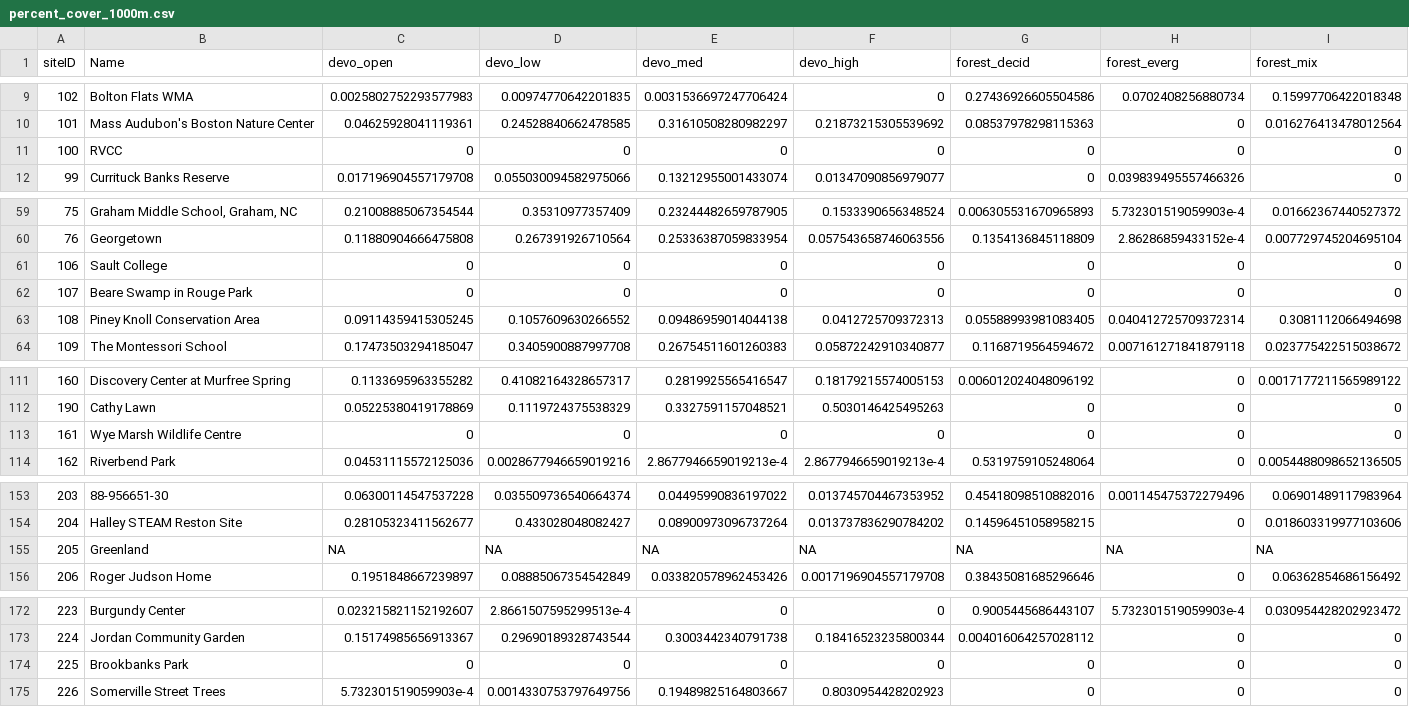
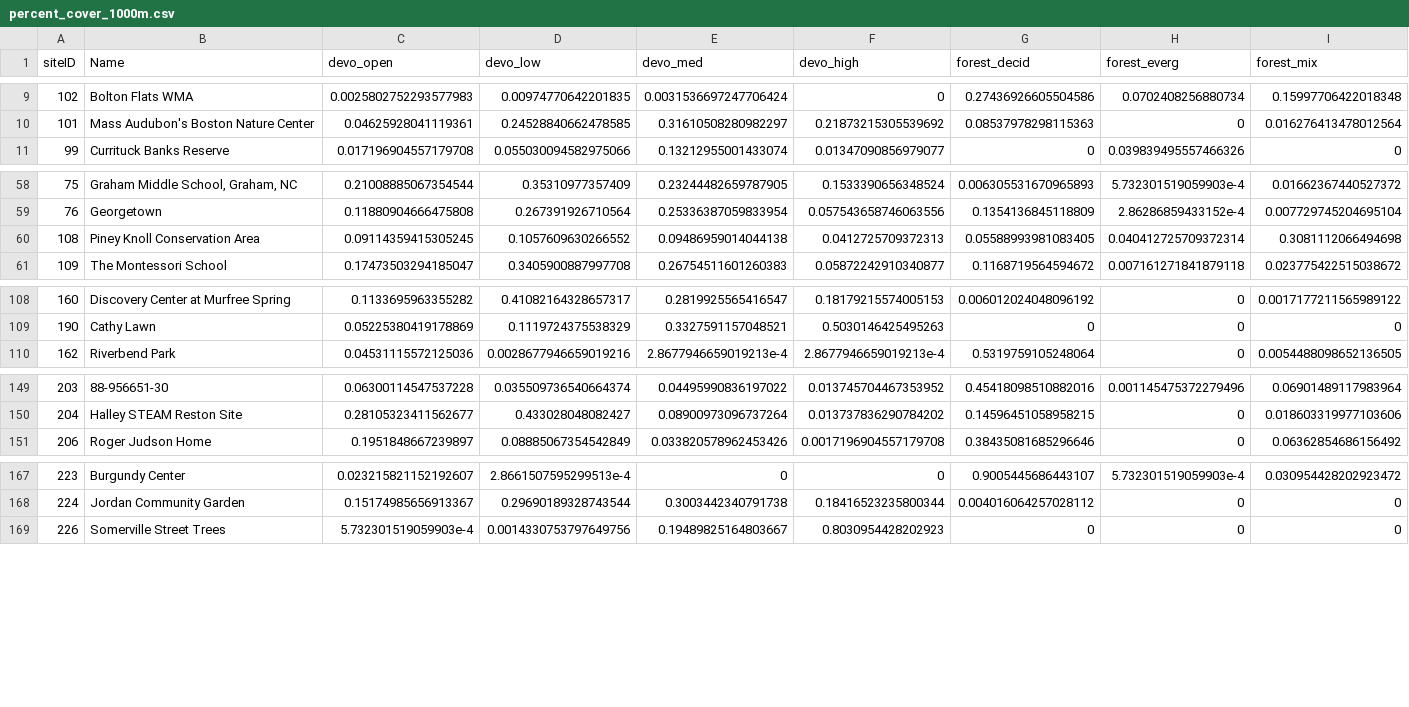
Before and after one commit to hurlbertlab/urban-arths, a CSV file: data/processed/percent_cover_1000m.csv, drawn as a sheet; only a part is shown, gaps mark what is left out; the diff covers the shown part only.

```diff
--- a/data/processed/percent_cover_1000m.csv
+++ b/data/processed/percent_cover_1000m.csv
@@ -10,3 +10,2 @@ siteID,Name,devo_open,devo_low,devo_med,devo_high,forest_decid,forest_everg,fore
 101,Mass Audubon's Boston Nature Center,0.04625928041119361,0.24528840662478585,0.31610508280982297,0.21873215305539692,0.08537978298115363,0,0.016276413478012564
-100,RVCC,0,0,0,0,0,0,0
 99,Currituck Banks Reserve,0.017196904557179708,0.055030094582975066,0.13212955001433074,0.01347090856979077,0,0.039839495557466326,0
@@ -60,4 +59,2 @@ siteID,Name,devo_open,devo_low,devo_med,devo_high,forest_decid,forest_everg,fore
 76,Georgetown,0.11880904666475808,0.267391926710564,0.25336387059833954,0.057543658746063556,0.1354136845118809,2.86286859433152e-4,0.007729745204695104
-106,Sault College,0,0,0,0,0,0,0
-107,Beare Swamp in Rouge Park,0,0,0,0,0,0,0
 108,Piney Knoll Conservation Area,0.09114359415305245,0.1057609630266552,0.09486959014044138,0.0412725709372313,0.05588993981083405,0.040412725709372314,0.3081112066494698
@@ -112,3 +109,2 @@ siteID,Name,devo_open,devo_low,devo_med,devo_high,forest_decid,forest_everg,fore
 190,Cathy Lawn,0.05225380419178869,0.1119724375538329,0.3327591157048521,0.5030146425495263,0,0,0
-161,Wye Marsh Wildlife Centre,0,0,0,0,0,0,0
 162,Riverbend Park,0.04531115572125036,0.0028677946659019216,2.8677946659019213e-4,2.8677946659019213e-4,0.5319759105248064,0,0.0054488098652136505
@@ -154,3 +150,2 @@ siteID,Name,devo_open,devo_low,devo_med,devo_high,forest_decid,forest_everg,fore
 204,Halley STEAM Reston Site,0.28105323411562677,0.433028048082427,0.08900973096737264,0.013737836290784202,0.14596451058958215,0,0.018603319977103606
-205,Greenland,NA,NA,NA,NA,NA,NA,NA
 206,Roger Judson Home,0.1951848667239897,0.08885067354542849,0.033820578962453426,0.0017196904557179708,0.38435081685296646,0,0.06362854686156492
@@ -173,3 +168,2 @@ siteID,Name,devo_open,devo_low,devo_med,devo_high,forest_decid,forest_everg,fore
 224,Jordan Community Garden,0.15174985656913367,0.29690189328743544,0.3003442340791738,0.18416523235800344,0.004016064257028112,0,0
-225,Brookbanks Park,0,0,0,0,0,0,0
 226,Somerville Street Trees,5.732301519059903e-4,0.0014330753797649756,0.19489825164803667,0.8030954428202923,0,0,0
```
Also changed, not shown: 3 removed rows elsewhere in this file, data/processed/lsm_metrics_2000m.csv, data/processed/percent_cover_10000m.csv, 6 other files.
